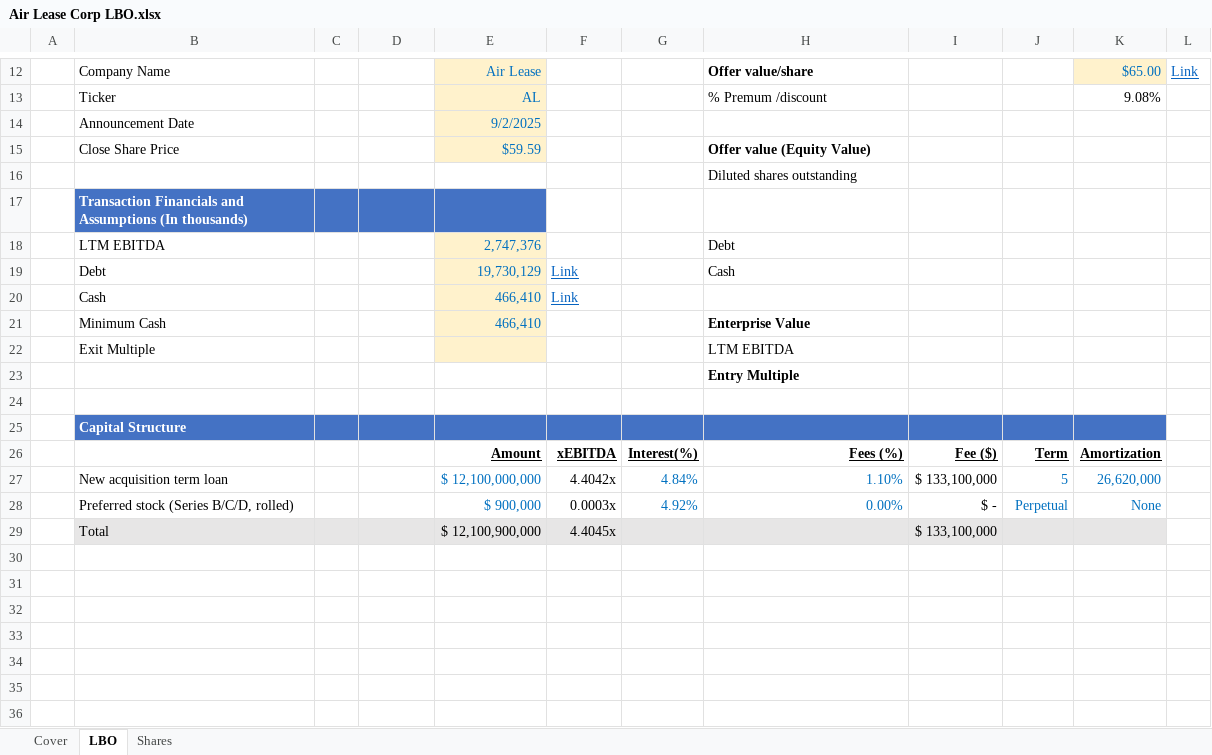
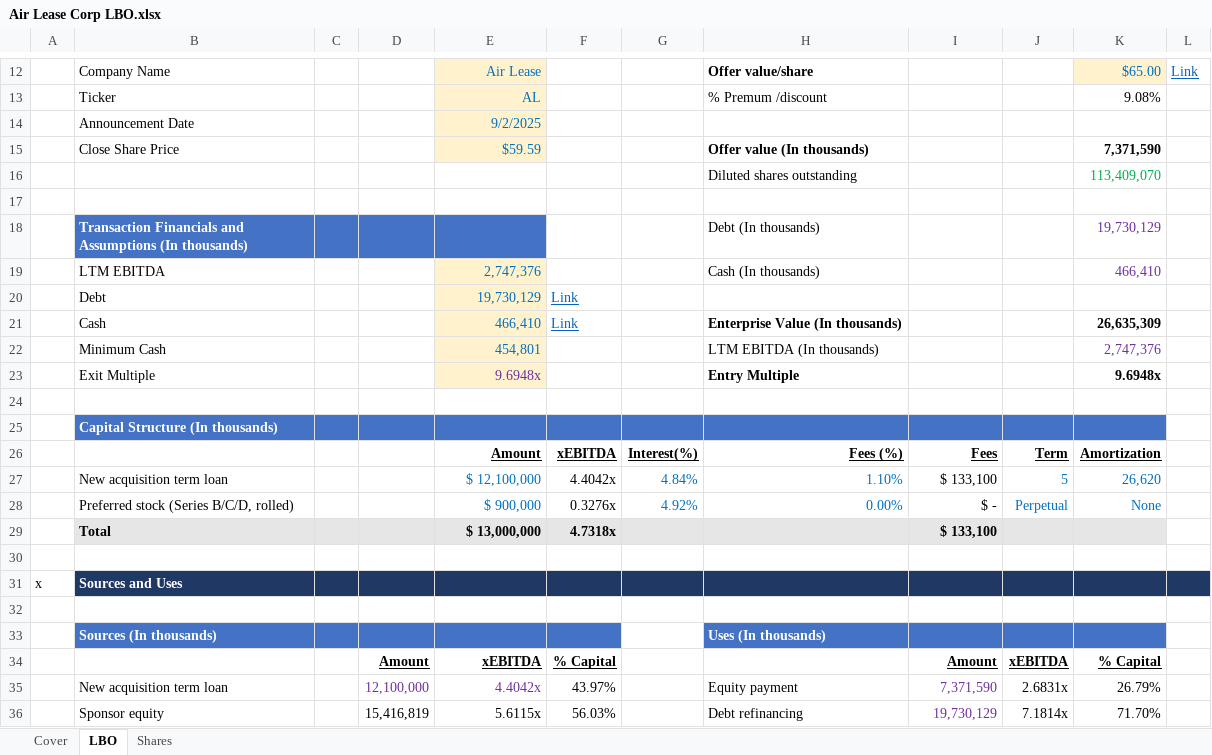
Before and after one commit to quocnapy2001/AirLease-LBO, an Excel workbook: Air Lease Corp LBO.xlsx, sheet LBO, drawn as a sheet; only a part is shown, gaps mark what is left out; values as stored, in another font and other column widths than the file's, no borders; removed rows and columns are numbered as before the commit, all else as after; the diff covers the shown part only; the diff names each change by its address in the sheet, - before the commit and + after, or states it on an @@ line.

Commit message:
Update Air Lease Corp LBO.xlsx

```diff
--- a/Air Lease Corp LBO.xlsx (sheet LBO)
+++ b/Air Lease Corp LBO.xlsx (sheet LBO)
-H15: Offer value (Equity Value)
+H15: Offer value (In thousands)
-K15: (empty)
+K15: 7,371,590
-K16: (empty)
+K16: 113,409,070
-row 17:  | Transaction Financials and Assumptions (In thousands)
-row 18:  | LTM EBITDA |  |  | 2,747,376 |  |  | Debt
-row 19:  | Debt |  |  | 19,730,129 | Link |  | Cash
-row 20:  | Cash |  |  | 466,410 | Link
-row 21:  | Minimum Cash |  |  | 466,410 |  |  | Enterprise Value
-row 22:  | Exit Multiple |  |  |  |  |  | LTM EBITDA
-row 23:  |  |  |  |  |  |  | Entry Multiple
+row 18:  | Transaction Financials and Assumptions (In thousands) |  |  |  |  |  | Debt (In thousands) |  |  | 19,730,129
+row 19:  | LTM EBITDA |  |  | 2,747,376 |  |  | Cash (In thousands) |  |  | 466,410
+row 20:  | Debt |  |  | 19,730,129 | Link
+row 21:  | Cash |  |  | 466,410 | Link |  | Enterprise Value (In thousands) |  |  | 26,635,309
+row 22:  | Minimum Cash |  |  | 454,801 |  |  | LTM EBITDA (In thousands) |  |  | 2,747,376
+row 23:  | Exit Multiple |  |  | 9.6948x |  |  | Entry Multiple |  |  | 9.6948x
+row 24: (empty)
-B25: Capital Structure
+B25: Capital Structure (In thousands)
-I26: Fee ($)
+I26: Fees
-E27: $ 12,100,000,000
+E27: $ 12,100,000
-I27: $ 133,100,000
+I27: $ 133,100
-K27: 26,620,000
+K27: 26,620
-F28: 0.0003x
+F28: 0.3276x
+row 29:  | Total |  |  | $ 13,000,000 | 4.7318x |  |  | $ 133,100
-row 30:  | Total |  |  | $ 12,100,900,000 | 4.4045x |  |  | $ 133,100,000
+row 30: (empty)
-B30:K30 fill: #E7E6E6
+B30:K30 fill: none
+row 31: x | Sources and Uses
+row 32: (empty)
+row 33:  | Sources (In thousands) |  |  |  |  |  | Uses (In thousands)
+row 34:  |  |  | Amount | xEBITDA | % Capital |  |  | Amount | xEBITDA | % Capital
+row 35:  | New acquisition term loan |  | 12,100,000 | 4.4042x | 43.97% |  | Equity payment | 7,371,590 | 2.6831x | 26.79%
+row 36:  | Sponsor equity |  | 15,416,819 | 5.6115x | 56.03% |  | Debt refinancing | 19,730,129 | 7.1814x | 71.70%
```
Also changed, not shown: 4 added rows and 2 edited cells elsewhere in this sheet, sheet Shares, formulas that keep their value.
